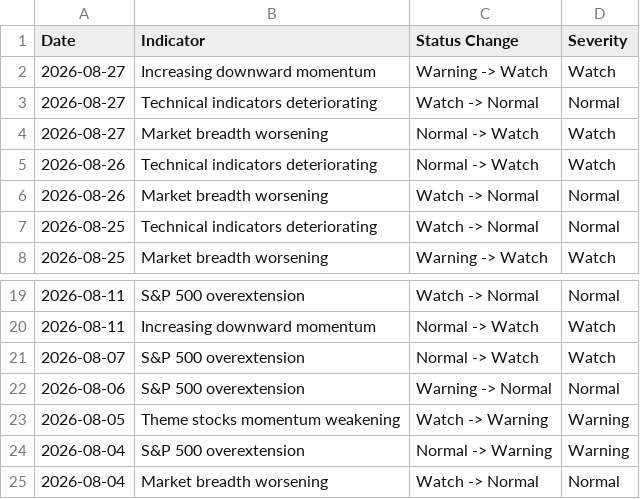
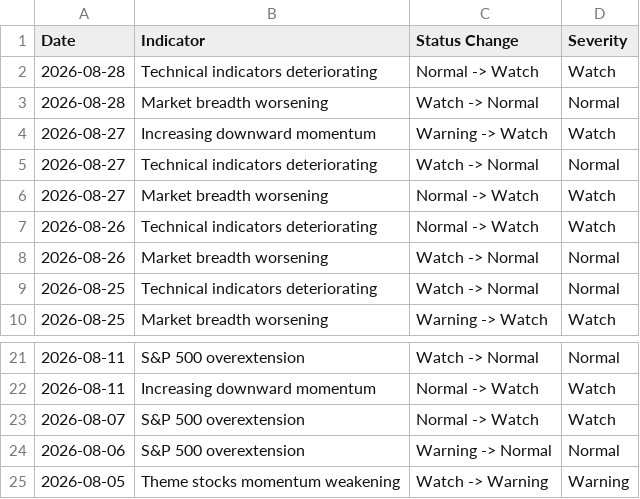
Before and after one commit to emkcufslp-kfc/Makret-Bull-and-Bear-Trap, a CSV file: exports/warning_timeline.csv, drawn as a sheet; only a part is shown, gaps mark what is left out.

```diff
--- a/exports/warning_timeline.csv
+++ b/exports/warning_timeline.csv
@@ -1,2 +1,4 @@
 Date,Indicator,Status Change,Severity
+2026-08-28,Technical indicators deteriorating,Normal -> Watch,Watch
+2026-08-28,Market breadth worsening,Watch -> Normal,Normal
 2026-08-27,Increasing downward momentum,Warning -> Watch,Watch
@@ -23,3 +25 @@
 2026-08-05,Theme stocks momentum weakening,Watch -> Warning,Warning
-2026-08-04,S&P 500 overextension,Normal -> Warning,Warning
-2026-08-04,Market breadth worsening,Watch -> Normal,Normal
```
Also changed, not shown: data/Platinum_Results/Platinum_Transaction_Log.csv, data/Platinum_Results/Platinum_Weights.csv, 32 other files.
